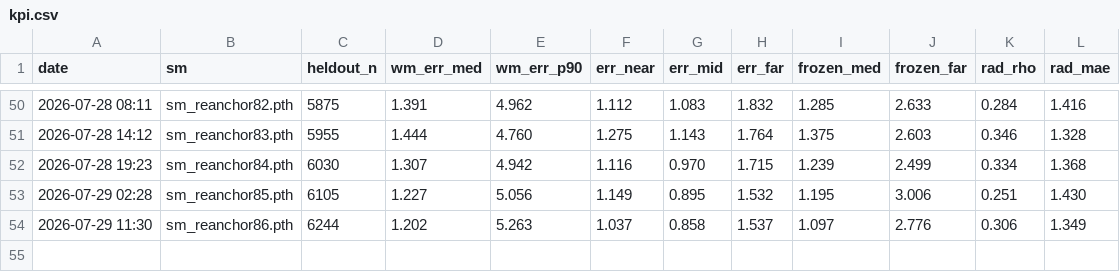
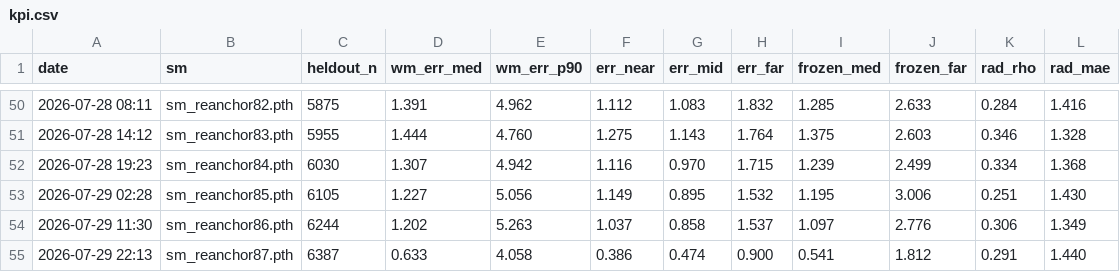
Before and after one commit to Ricky610329/Antenna, a CSV file: docs/kpi.csv, drawn as a sheet; only a part is shown, gaps mark what is left out.

```diff
--- a/docs/kpi.csv
+++ b/docs/kpi.csv
@@ -54 +54,2 @@ date,sm,heldout_n,wm_err_med,wm_err_p90,err_near,err_mid,err_far,frozen_med,froz
 2026-07-29 11:30,sm_reanchor86.pth,6244,1.202,5.263,1.037,0.858,1.537,1.097,2.776,0.306,1.349
+2026-07-29 22:13,sm_reanchor87.pth,6387,0.633,4.058,0.386,0.474,0.900,0.541,1.812,0.291,1.440
```
Also changed, not shown: 2 other files.
